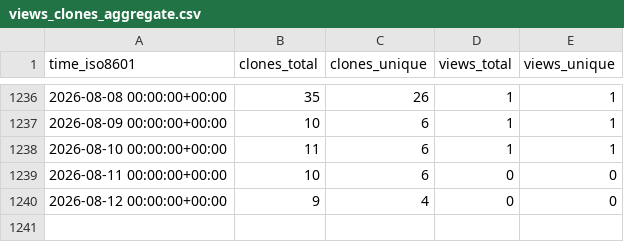
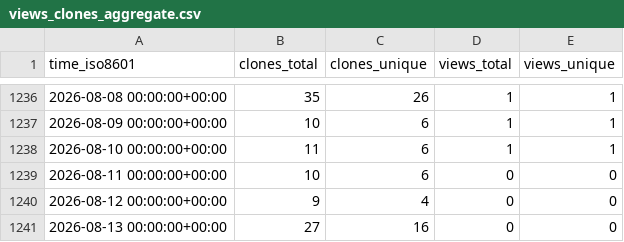
Before and after one commit to EarthSciML/EarthSciMLBase.jl, a CSV file: EarthSciML/EarthSciMLBase.jl/ghrs-data/views_clones_aggregate.csv, drawn as a sheet; only a part is shown, gaps mark what is left out; the diff names each change by its address in the sheet, - before the commit and + after, or states it on an @@ line.

```diff
--- a/EarthSciML/EarthSciMLBase.jl/ghrs-data/views_clones_aggregate.csv
+++ b/EarthSciML/EarthSciMLBase.jl/ghrs-data/views_clones_aggregate.csv
+row 1241: 2026-08-13 00:00:00+00:00 | 27 | 16 | 0 | 0
```
Also changed, not shown: 1 other file.
